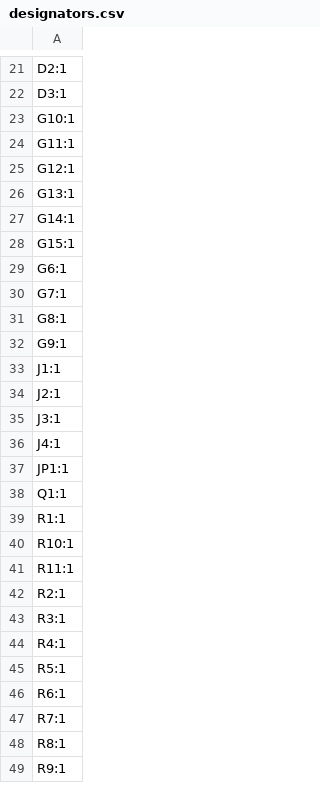
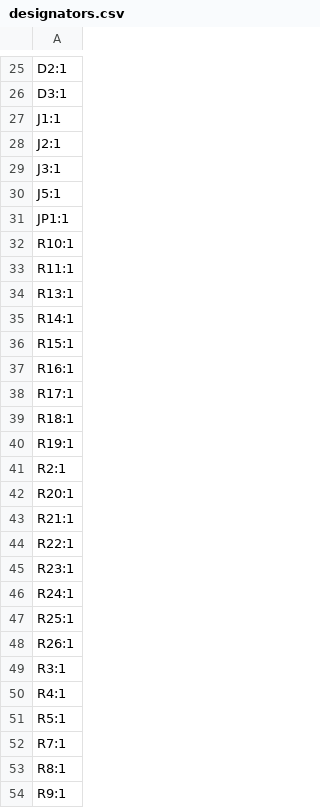
Before and after one commit to Pegoku/SarcasmOS, a CSV file: PCB/mouth/production/designators.csv, drawn as a sheet; only a part is shown, gaps mark what is left out; the diff covers the shown part only.

Commit message:
finish mouth pcb

```diff
--- a/PCB/mouth/production/designators.csv
+++ b/PCB/mouth/production/designators.csv
@@ -22,12 +26,2 @@ D2:1
 D3:1
-G10:1
-G11:1
-G12:1
-G13:1
-G14:1
-G15:1
-G6:1
-G7:1
-G8:1
-G9:1
 J1:1
@@ -35,9 +29,21 @@ J2:1
 J3:1
-J4:1
+J5:1
 JP1:1
-Q1:1
-R1:1
 R10:1
 R11:1
+R13:1
+R14:1
+R15:1
+R16:1
+R17:1
+R18:1
+R19:1
 R2:1
+R20:1
+R21:1
+R22:1
+R23:1
+R24:1
+R25:1
+R26:1
 R3:1
@@ -45,3 +51,2 @@ R4:1
 R5:1
-R6:1
 R7:1
```
Also changed, not shown: 6 added rows elsewhere in this file, 10 other files.
